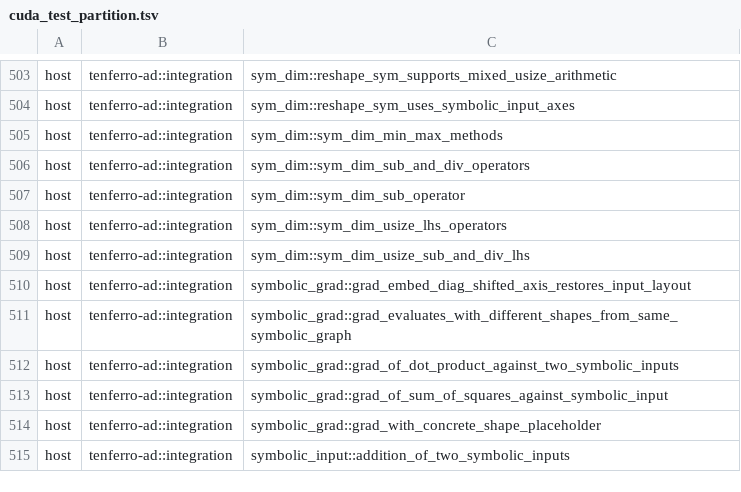
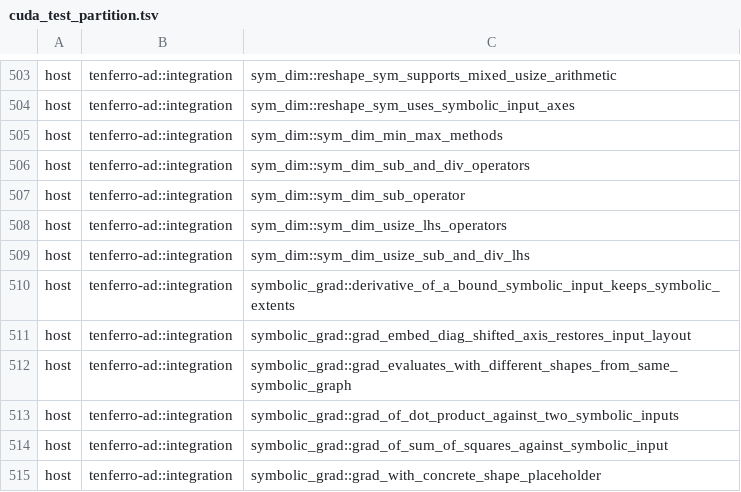
Before and after one commit to tensor4all/tenferro-rs, a TSV file: scripts/ci/cuda_test_partition.tsv, drawn as a sheet; only a part is shown, gaps mark what is left out; the shorter side is filled out with more unchanged rows.

Commit message:
ci(gpu): classify the new tenferro-ad symbolic-extent test as host

```diff
--- a/scripts/ci/cuda_test_partition.tsv
+++ b/scripts/ci/cuda_test_partition.tsv
@@ -509,2 +509,3 @@ host	tenferro-ad::integration	sym_dim::sym_dim_usize_lhs_operators
 host	tenferro-ad::integration	sym_dim::sym_dim_usize_sub_and_div_lhs
+host	tenferro-ad::integration	symbolic_grad::derivative_of_a_bound_symbolic_input_keeps_symbolic_extents
 host	tenferro-ad::integration	symbolic_grad::grad_embed_diag_shifted_axis_restores_input_layout
```
